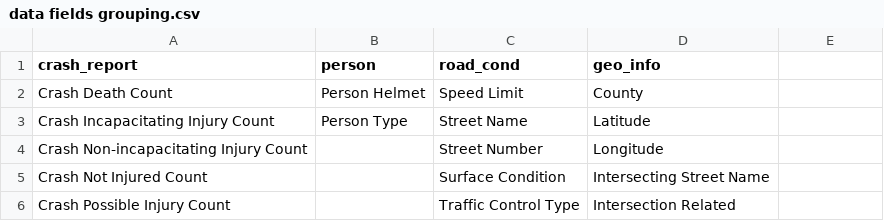
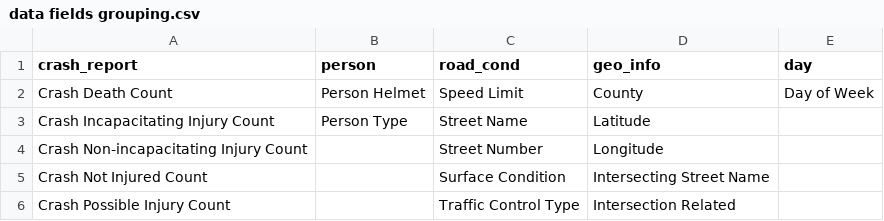
Before and after one commit to soonkienyuan/data-wrangling-school-project, a CSV file: data fields grouping.csv, drawn as a sheet; only a part is shown; the diff names each change by its address in the sheet, - before the commit and + after, or states it on an @@ line.

```diff
--- a/data fields grouping.csv
+++ b/data fields grouping.csv
-E1: (empty)
+E1: day
-E2 (day): (empty)
+E2 (day): Day of Week
```
Also changed, not shown: 1 other file.
